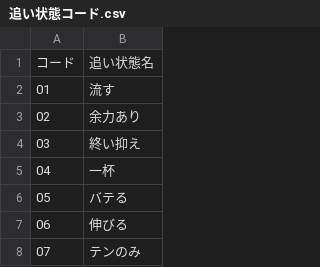
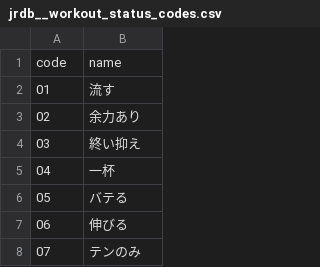
Before and after one commit to hankehly/JapanHorseRaceAnalytics, a CSV file: seeds/jrdb__workout_status_codes.csv (was seeds/追い状態コード.csv), drawn as a sheet; only a part is shown; removed rows and columns are numbered as before the commit, all else as after; the diff names each change by its address in the sheet, - before the commit and + after, or states it on an @@ line.

Commit message:
Translate seeds

```diff
--- a/seeds/追い状態コード.csv
+++ b/seeds/jrdb__workout_status_codes.csv
-row 1: コード | 追い状態名
+row 1: code | name
```
Also changed, not shown: seeds/jrdb__horse_gear_codes.csv, seeds/jrdb__special_mention_codes.csv, 64 other files.
